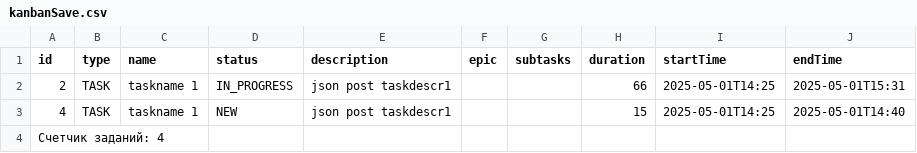
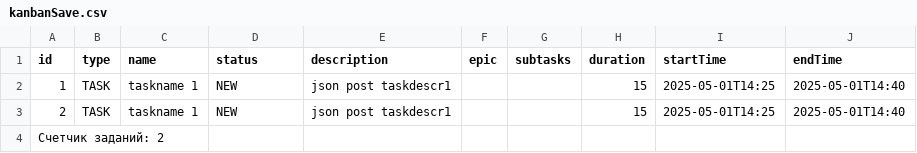
Before and after one commit to AndreyAA-code/java-kanban, a CSV file: kanbanSave.csv, drawn as a sheet.

```diff
--- a/kanbanSave.csv
+++ b/kanbanSave.csv
@@ -1,4 +1,4 @@
 id,type,name,status,description,epic,subtasks,duration,startTime,endTime
-2,TASK,taskname 1,IN_PROGRESS,json post taskdescr1,,,66,2025-05-01T14:25,2025-05-01T15:31
-4,TASK,taskname 1,NEW,json post taskdescr1,,,15,2025-05-01T14:25,2025-05-01T14:40
-Счетчик заданий: 4
+1,TASK,taskname 1,NEW,json post taskdescr1,,,15,2025-05-01T14:25,2025-05-01T14:40
+2,TASK,taskname 1,NEW,json post taskdescr1,,,15,2025-05-01T14:25,2025-05-01T14:40
+Счетчик заданий: 2
```
Also changed, not shown: 2 other files.
